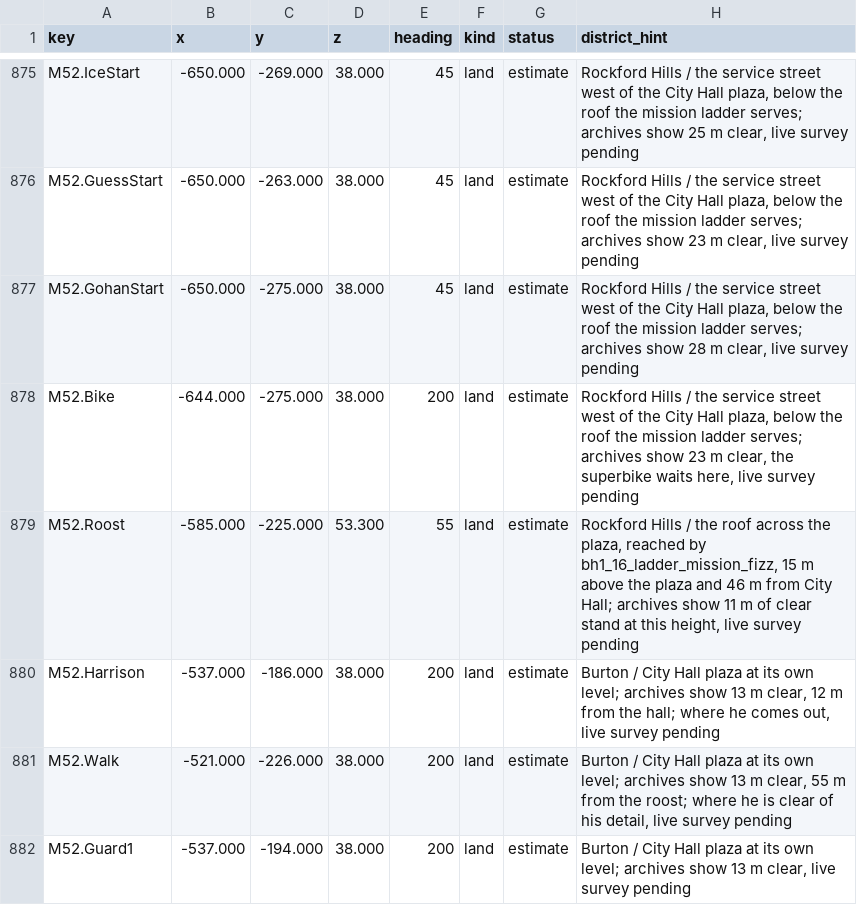
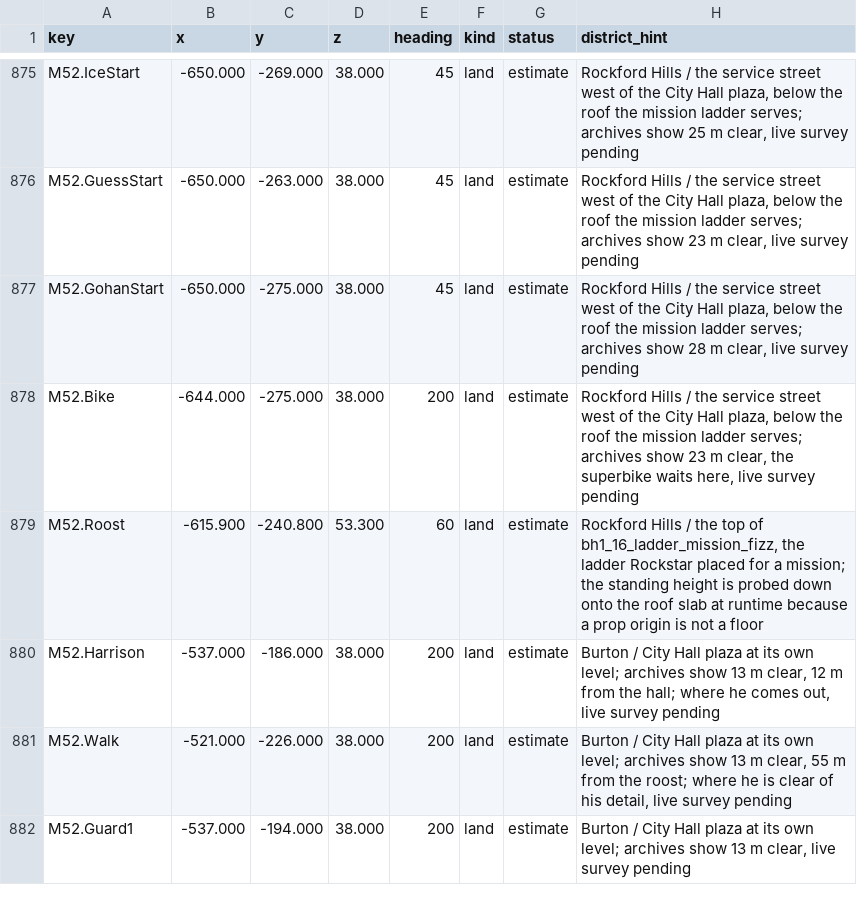
Before and after one commit to RonGdesigns/Customgta6, a TSV file: data/locations.tsv, drawn as a sheet; only a part is shown, gaps mark what is left out.

```diff
--- a/data/locations.tsv
+++ b/data/locations.tsv
@@ -878,3 +878,3 @@ M52.GohanStart	-650.000	-275.000	38.000	45	land	estimate	Rockford Hills / the se
 M52.Bike	-644.000	-275.000	38.000	200	land	estimate	Rockford Hills / the service street west of the City Hall plaza, below the roof the mission ladder serves; archives show 23 m clear, the superbike waits here, live survey pending
-M52.Roost	-585.000	-225.000	53.300	55	land	estimate	Rockford Hills / the roof across the plaza, reached by bh1_16_ladder_mission_fizz, 15 m above the plaza and 46 m from City Hall; archives show 11 m of clear stand at this height, live survey pending
+M52.Roost	-615.900	-240.800	53.300	60	land	estimate	Rockford Hills / the top of bh1_16_ladder_mission_fizz, the ladder Rockstar placed for a mission; the standing height is probed down onto the roof slab at runtime because a prop origin is not a floor
 M52.Harrison	-537.000	-186.000	38.000	200	land	estimate	Burton / City Hall plaza at its own level; archives show 13 m clear, 12 m from the hall; where he comes out, live survey pending
```
Also changed, not shown: 19 other files.
